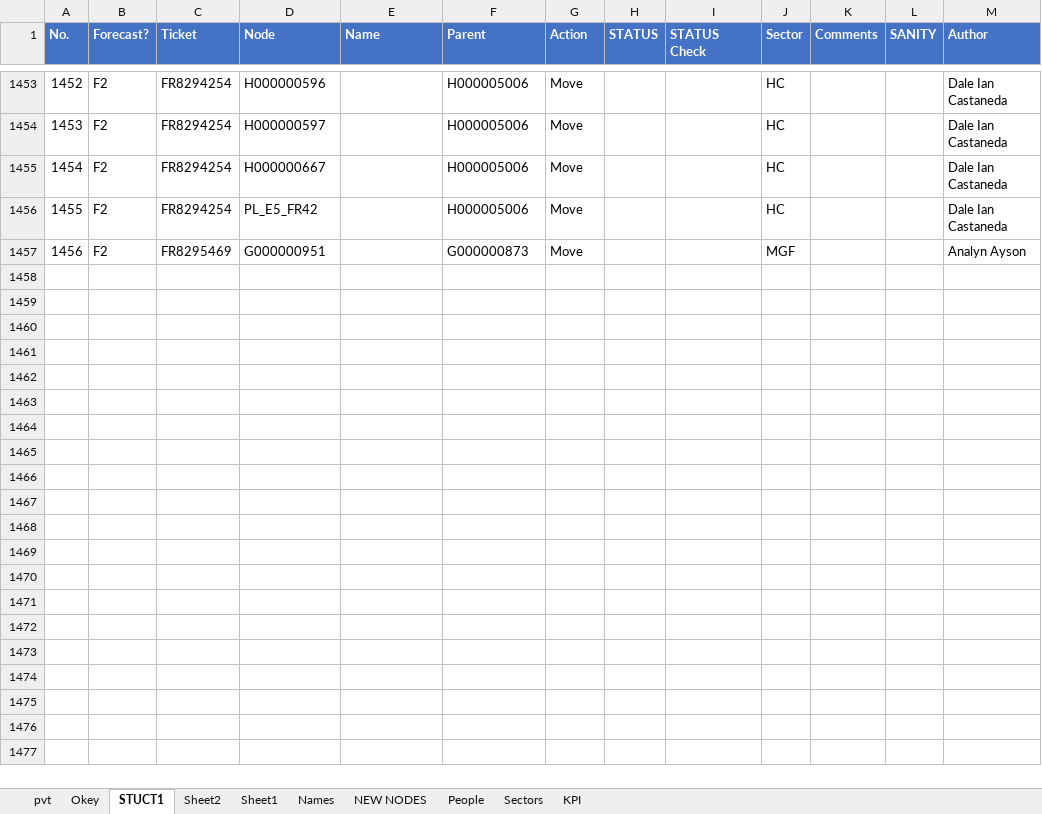
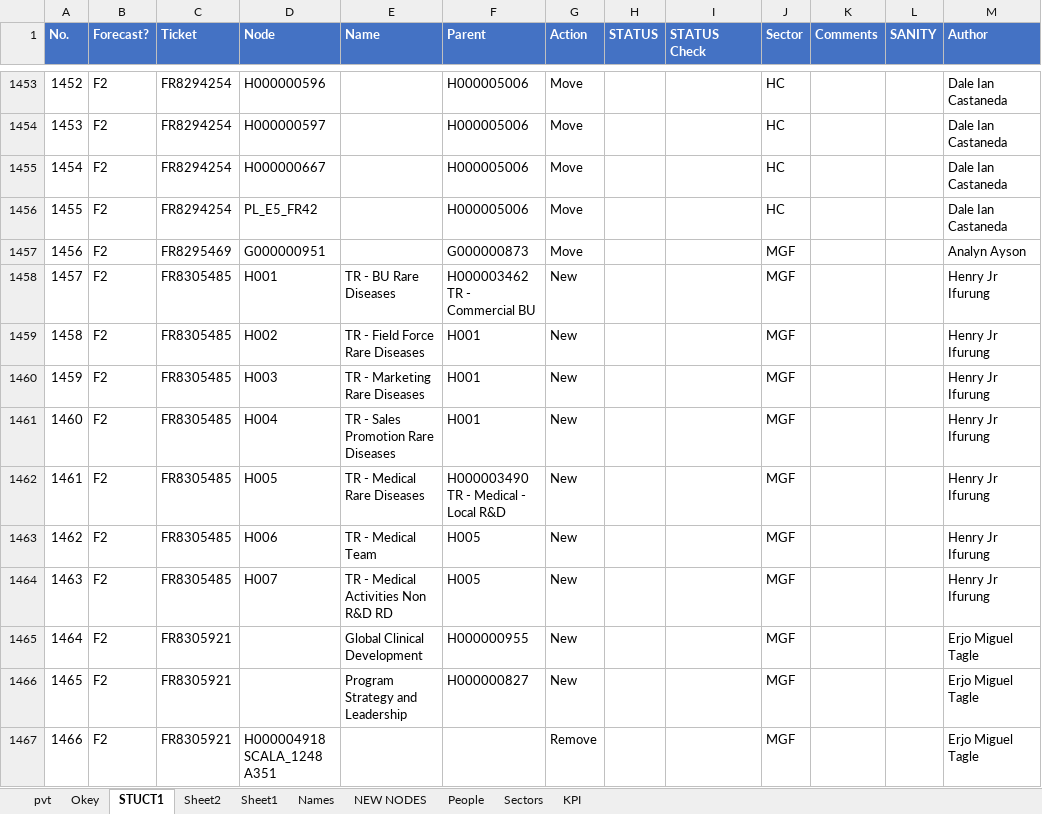
Before and after one commit to violencepierre/GCOH-Tickets-for-Processing, an Excel workbook: GCOH Structure.xlsx, sheet STUCT1, drawn as a sheet; only a part is shown, gaps mark what is left out; values as stored, in another font and other column widths than the file's, no borders; conditional formats and table styles not drawn; the diff names each change by its address in the sheet, - before the commit and + after, or states it on an @@ line.

```diff
--- a/GCOH Structure.xlsx (sheet STUCT1)
+++ b/GCOH Structure.xlsx (sheet STUCT1)
+row 1458: 1457 | F2 | FR8305485 | H001 | TR - BU Rare Diseases | H000003462 TR - Commercial BU | New |  |  | MGF |  |  | Henry Jr Ifurung
+row 1459: 1458 | F2 | FR8305485 | H002 | TR - Field Force Rare Diseases | H001 | New |  |  | MGF |  |  | Henry Jr Ifurung
+row 1460: 1459 | F2 | FR8305485 | H003 | TR - Marketing Rare Diseases | H001 | New |  |  | MGF |  |  | Henry Jr Ifurung
+row 1461: 1460 | F2 | FR8305485 | H004 | TR - Sales Promotion Rare Diseases | H001 | New |  |  | MGF |  |  | Henry Jr Ifurung
+row 1462: 1461 | F2 | FR8305485 | H005 | TR - Medical Rare Diseases | H000003490 TR - Medical - Local R&D | New |  |  | MGF |  |  | Henry Jr Ifurung
+row 1463: 1462 | F2 | FR8305485 | H006 | TR - Medical Team | H005 | New |  |  | MGF |  |  | Henry Jr Ifurung
+row 1464: 1463 | F2 | FR8305485 | H007 | TR - Medical Activities Non R&D RD | H005 | New |  |  | MGF |  |  | Henry Jr Ifurung
+row 1465: 1464 | F2 | FR8305921 |  | Global Clinical Development | H000000955 | New |  |  | MGF |  |  | Erjo Miguel Tagle
+row 1466: 1465 | F2 | FR8305921 |  | Program Strategy and Leadership | H000000827 | New |  |  | MGF |  |  | Erjo Miguel Tagle
+row 1467: 1466 | F2 | FR8305921 | H000004918 SCALA_1248 A351 |  |  | Remove |  |  | MGF |  |  | Erjo Miguel Tagle
```
Also changed, not shown: 1 other file.
